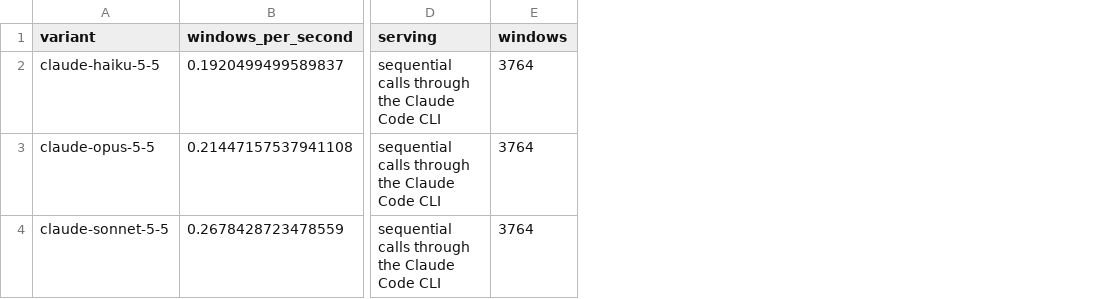
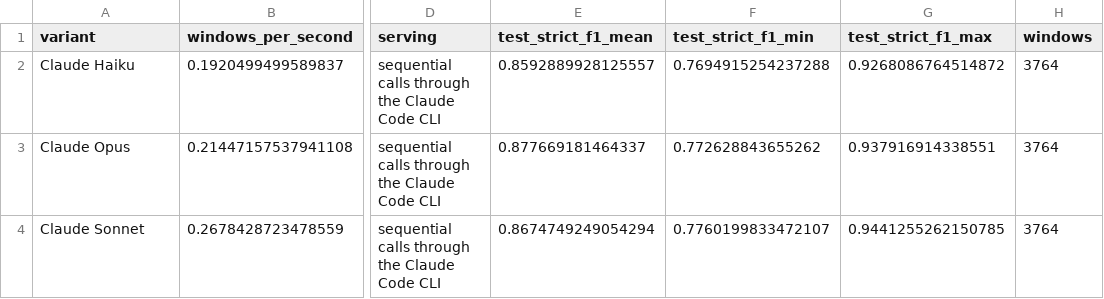
Before and after one commit to eriknovak/SLM4IE, a CSV file: experiments/programmes/zero-shot-ie-slovenian/ie-benchmark-slovenian/tables/benchmark-models-claude-speed-by-model.csv, drawn as a sheet; only a part is shown, gaps mark what is left out; the diff names each change by its address in the sheet, - before the commit and + after, or states it on an @@ line.

```diff
--- a/experiments/programmes/zero-shot-ie-slovenian/ie-benchmark-slovenian/tables/benchmark-models-claude-speed-by-model.csv
+++ b/experiments/programmes/zero-shot-ie-slovenian/ie-benchmark-slovenian/tables/benchmark-models-claude-speed-by-model.csv
+column E (test_strict_f1_mean), rows 2-4: 0.8592889928125557 | 0.877669181464337 | 0.8674749249054294
+column F (test_strict_f1_min), rows 2-4: 0.7694915254237288 | 0.772628843655262 | 0.7760199833472107
+column G (test_strict_f1_max), rows 2-4: 0.9268086764514872 | 0.937916914338551 | 0.9441255262150785
-A2 (variant): claude-haiku-5-5
+A2 (variant): Claude Haiku
-A3 (variant): claude-opus-5-5
+A3 (variant): Claude Opus
-A4 (variant): claude-sonnet-5-5
+A4 (variant): Claude Sonnet
```
Also changed, not shown: experiments/programmes/slovene-training-data/curation-quality-slovenian/tables/judge-rubric-drop-precision-by-source.csv, experiments/programmes/slovene-training-data/data-landscape-slovenian/tables/documents-by-domain-and-provenance.csv, 55 other files.
